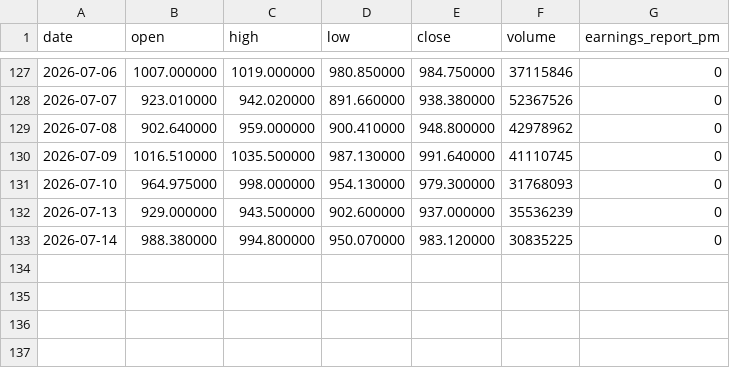
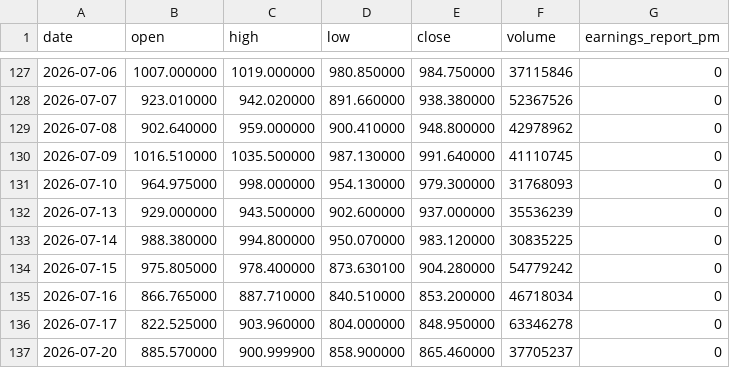
Before and after one commit to KieshaWalker/swingtradeapp, a CSV file: data/mu_daily_2026.csv, drawn as a sheet; only a part is shown, gaps mark what is left out; the diff names each change by its address in the sheet, - before the commit and + after, or states it on an @@ line.

```diff
--- a/data/mu_daily_2026.csv
+++ b/data/mu_daily_2026.csv
+row 134: 2026-07-15 | 975.805000 | 978.400000 | 873.630100 | 904.280000 | 54779242 | 0
+row 135: 2026-07-16 | 866.765000 | 887.710000 | 840.510000 | 853.200000 | 46718034 | 0
+row 136: 2026-07-17 | 822.525000 | 903.960000 | 804.000000 | 848.950000 | 63346278 | 0
+row 137: 2026-07-20 | 885.570000 | 900.999900 | 858.900000 | 865.460000 | 37705237 | 0
```
Also changed, not shown: 8 other files.
